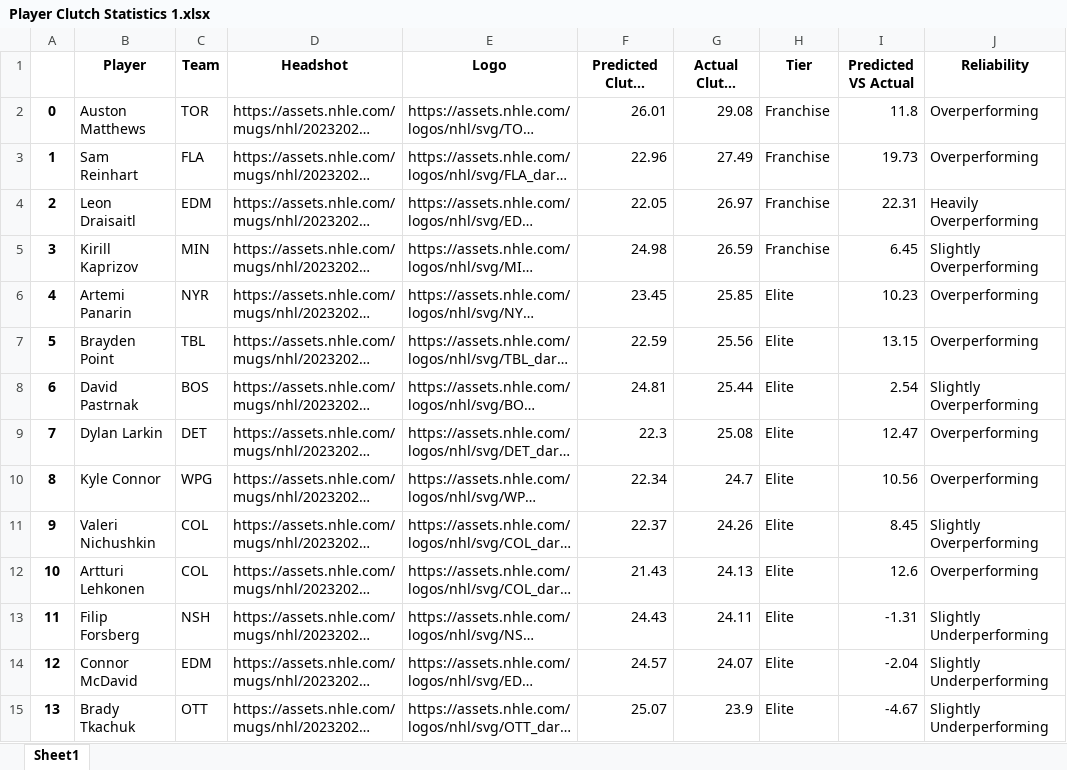
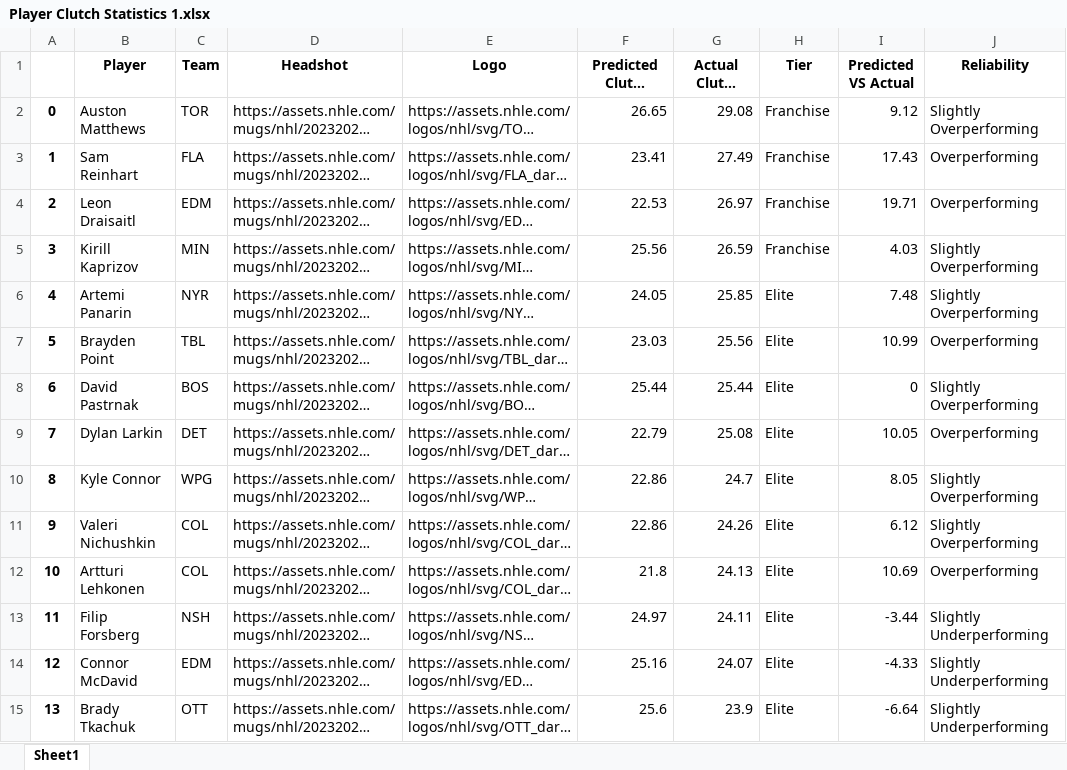
Before and after one commit to Shak789/NHL-Clutch-Goalscorers, an Excel workbook: Player Clutch Statistics 1.xlsx, sheet Sheet1, drawn as a sheet; only a part is shown; long unchanged cells end in …; values as stored, in another font and other column widths than the file's, no borders; the diff covers the shown part only; the diff names each change by its address in the sheet, - before the commit and + after, or states it on an @@ line.

```diff
--- a/Player Clutch Statistics 1.xlsx (sheet Sheet1)
+++ b/Player Clutch Statistics 1.xlsx (sheet Sheet1)
-F2 (Predicted Clutch Score): 26.01
+F2 (Predicted Clutch Score): 26.65
-I2 (Predicted VS Actual): 11.8
+I2 (Predicted VS Actual): 9.12
-J2 (Reliability): Overperforming
+J2 (Reliability): Slightly Overperforming
-F3 (Predicted Clutch Score): 22.96
+F3 (Predicted Clutch Score): 23.41
-I3 (Predicted VS Actual): 19.73
+I3 (Predicted VS Actual): 17.43
-F4 (Predicted Clutch Score): 22.05
+F4 (Predicted Clutch Score): 22.53
-I4 (Predicted VS Actual): 22.31
+I4 (Predicted VS Actual): 19.71
-J4 (Reliability): Heavily Overperforming
+J4 (Reliability): Overperforming
-F5 (Predicted Clutch Score): 24.98
+F5 (Predicted Clutch Score): 25.56
-I5 (Predicted VS Actual): 6.45
+I5 (Predicted VS Actual): 4.03
-F6 (Predicted Clutch Score): 23.45
+F6 (Predicted Clutch Score): 24.05
-I6 (Predicted VS Actual): 10.23
+I6 (Predicted VS Actual): 7.48
-J6 (Reliability): Overperforming
+J6 (Reliability): Slightly Overperforming
-F7 (Predicted Clutch Score): 22.59
+F7 (Predicted Clutch Score): 23.03
-I7 (Predicted VS Actual): 13.15
+I7 (Predicted VS Actual): 10.99
-F8 (Predicted Clutch Score): 24.81
+F8 (Predicted Clutch Score): 25.44
-I8 (Predicted VS Actual): 2.54
+I8 (Predicted VS Actual): 0
-F9 (Predicted Clutch Score): 22.3
+F9 (Predicted Clutch Score): 22.79
-I9 (Predicted VS Actual): 12.47
+I9 (Predicted VS Actual): 10.05
-F10 (Predicted Clutch Score): 22.34
+F10 (Predicted Clutch Score): 22.86
-I10 (Predicted VS Actual): 10.56
+I10 (Predicted VS Actual): 8.05
-J10 (Reliability): Overperforming
+J10 (Reliability): Slightly Overperforming
-F11 (Predicted Clutch Score): 22.37
+F11 (Predicted Clutch Score): 22.86
-I11 (Predicted VS Actual): 8.45
+I11 (Predicted VS Actual): 6.12
-F12 (Predicted Clutch Score): 21.43
+F12 (Predicted Clutch Score): 21.8
-I12 (Predicted VS Actual): 12.6
+I12 (Predicted VS Actual): 10.69
-F13 (Predicted Clutch Score): 24.43
+F13 (Predicted Clutch Score): 24.97
-I13 (Predicted VS Actual): -1.31
+I13 (Predicted VS Actual): -3.44
-F14 (Predicted Clutch Score): 24.57
+F14 (Predicted Clutch Score): 25.16
-I14 (Predicted VS Actual): -2.04
+I14 (Predicted VS Actual): -4.33
-F15 (Predicted Clutch Score): 25.07
+F15 (Predicted Clutch Score): 25.6
-I15 (Predicted VS Actual): -4.67
+I15 (Predicted VS Actual): -6.64
```
Also changed, not shown: 1446 edited cells elsewhere in this sheet, Player Clutch Statistics.xlsx, 3 other files.
